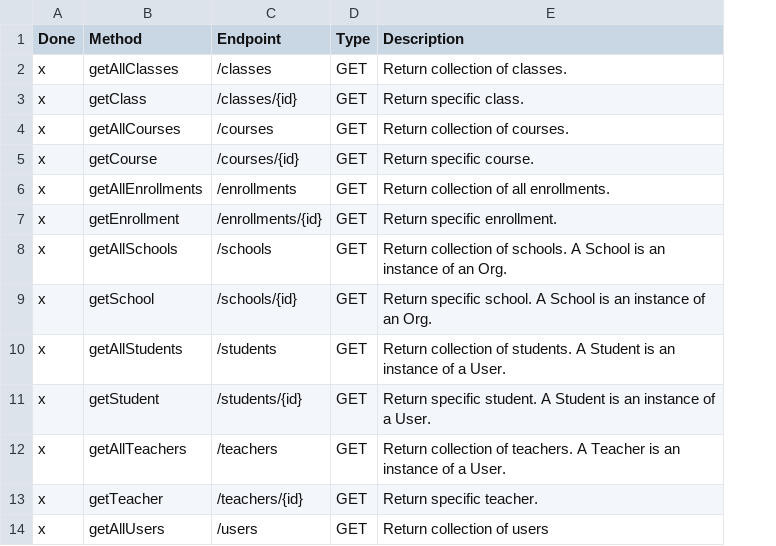
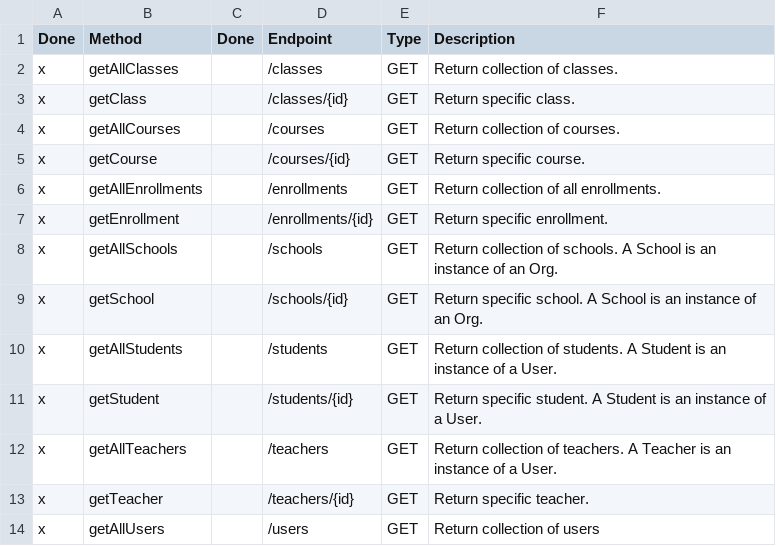
Before and after one commit to vossenv/oneroster-api-mock, a CSV file: endpoint-mapping.csv, drawn as a sheet; only a part is shown; the diff names each change by its address in the sheet, - before the commit and + after, or states it on an @@ line.

Commit message:
Added missing column Done for endpoints

```diff
--- a/endpoint-mapping.csv
+++ b/endpoint-mapping.csv
+column C (Done), empty
```
